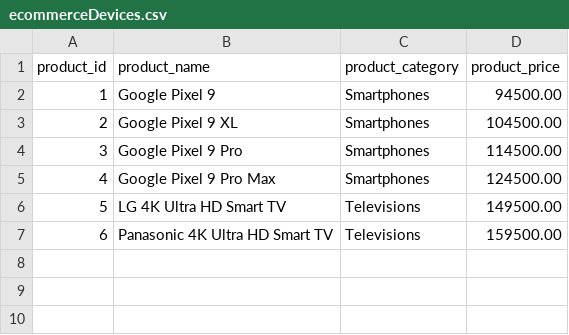
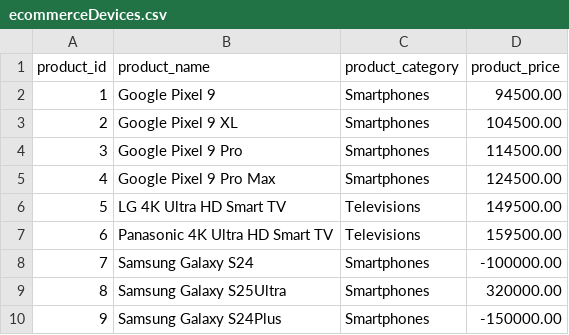
Before and after one commit to AjayKrishnaDerebail/java-learning, a CSV file: spring/spring-batch/chunk-oriented-processing/src/main/resources/data/ecommerceDevices.csv, drawn as a sheet; the diff names each change by its address in the sheet, - before the commit and + after, or states it on an @@ line.

```diff
--- a/spring/spring-batch/chunk-oriented-processing/src/main/resources/data/ecommerceDevices.csv
+++ b/spring/spring-batch/chunk-oriented-processing/src/main/resources/data/ecommerceDevices.csv
+row 8: 7 | Samsung Galaxy S24 | Smartphones | -100000.00
+row 9: 8 | Samsung Galaxy S25Ultra | Smartphones | 320000.00
+row 10: 9 | Samsung Galaxy S24Plus | Smartphones | -150000.00
```
Also changed, not shown: 4 other files.
